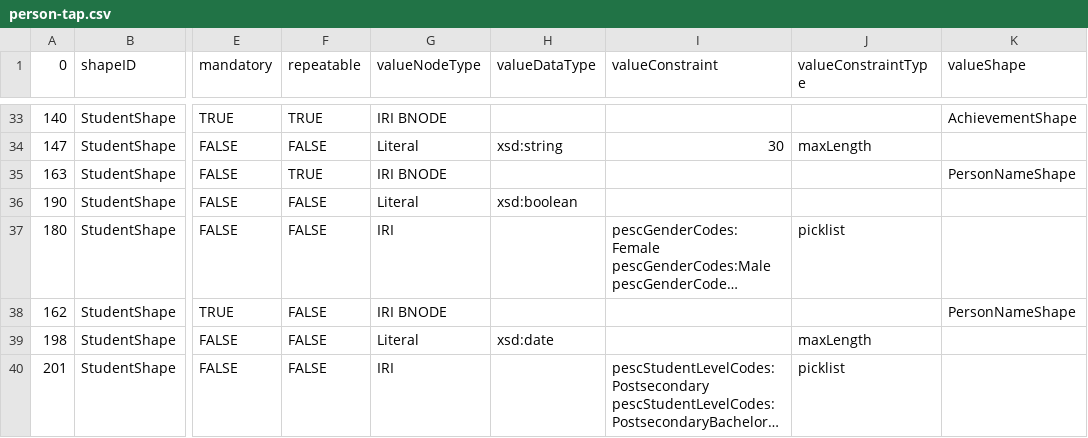
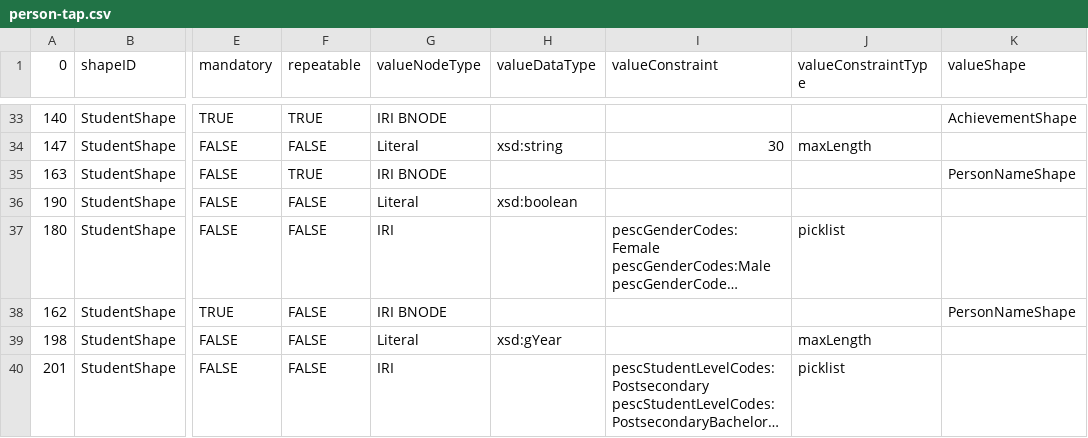
Before and after one commit to pesc-org/json-ld-transcript, a CSV file: TAP+SHACL/person-tap.csv, drawn as a sheet; only a part is shown, gaps mark what is left out; long unchanged cells end in …; the diff names each change by its address in the sheet, - before the commit and + after, or states it on an @@ line.

Commit message:
Tests (and fixes) for changes in shapes

```diff
--- a/TAP+SHACL/person-tap.csv
+++ b/TAP+SHACL/person-tap.csv
-H39 (valueDataType): xsd:date
+H39 (valueDataType): xsd:gYear
```
Also changed, not shown: 4 other files.
